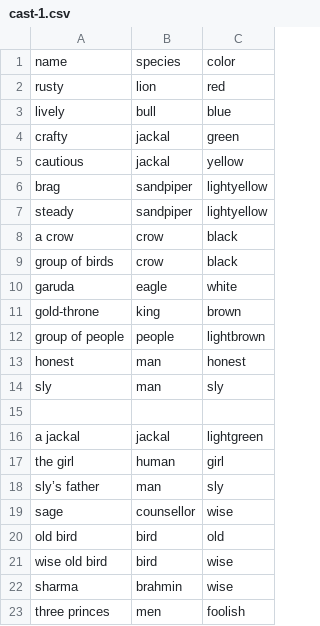
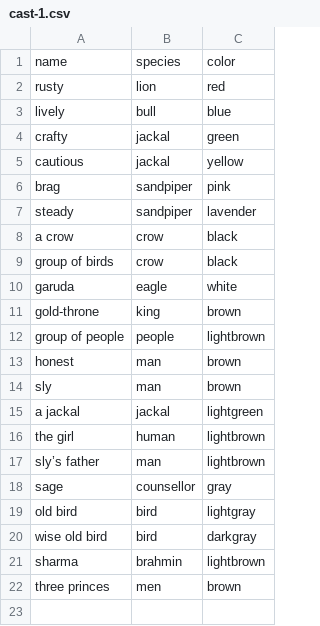
Before and after one commit to mskmoorthy/PancaTantra-Graph, a CSV file: src/panch/cast-1.csv, drawn as a sheet.

Commit message:
updated colors

```diff
--- a/src/panch/cast-1.csv
+++ b/src/panch/cast-1.csv
@@ -5,4 +5,4 @@ crafty, jackal, green
 cautious, jackal, yellow
-brag, sandpiper, lightyellow
-steady, sandpiper, lightyellow
+brag, sandpiper, pink
+steady, sandpiper, lavender
 a crow, crow, black
@@ -12,12 +12,11 @@ gold-throne, king, brown
 group of people, people, lightbrown
-honest,man, honest
-sly, man, sly
-
+honest,man, brown
+sly, man, brown
 a jackal, jackal, lightgreen
-the girl, human, girl
-sly’s father, man, sly
-sage, counsellor, wise
-old bird, bird, old
-wise old bird, bird, wise
-sharma, brahmin, wise
-three princes, men, foolish
+the girl, human, lightbrown
+sly’s father, man, lightbrown
+sage, counsellor, gray
+old bird, bird, lightgray
+wise old bird, bird, darkgray
+sharma, brahmin, lightbrown
+three princes, men, brown
```
